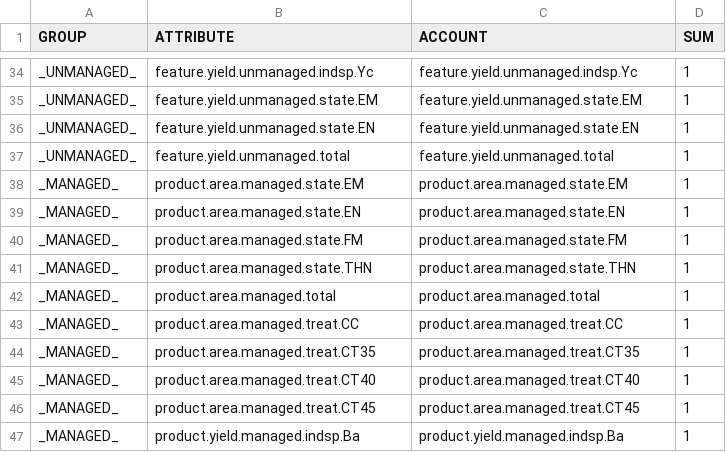
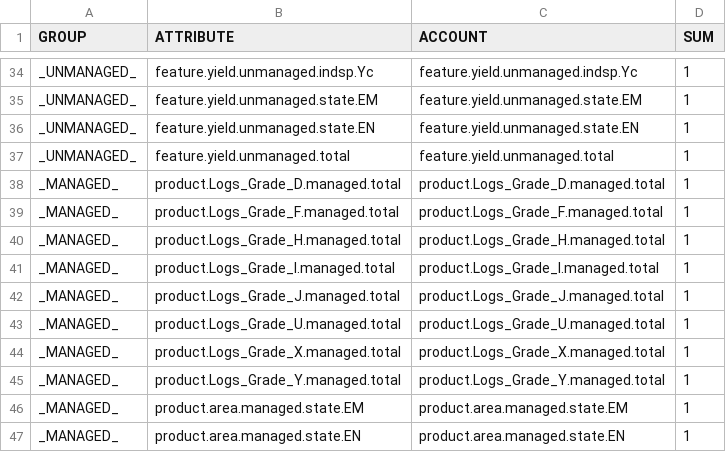
Before and after one commit to UBC-FRESH/femic-mkrf-instance, a CSV file: models/mkrf_patchworks_model/tracks/accounts.csv, drawn as a sheet; only a part is shown, gaps mark what is left out; the shorter side is filled out with more unchanged rows; the diff names each change by its address in the sheet, - before the commit and + after, or states it on an @@ line.

Commit message:
P109: matrix-build outputs with log-grade harvested products
Matrix Builder returncode=0. products.csv carries 80,112 log-grade rows; protoaccounts/accounts each carry the 8 grade accounts. Pointwise validation: 9,803/10,014 track groups partition total yield within 0.98-1.02, ratio max exactly 1.0 (no double counting). All CT35/CT40/CT45 groups exact. 211 CC groups diverge at a single terminal curve point (see follow-up).

```diff
--- a/models/mkrf_patchworks_model/tracks/accounts.csv
+++ b/models/mkrf_patchworks_model/tracks/accounts.csv
+row 38: _MANAGED_ | product.Logs_Grade_D.managed.total | product.Logs_Grade_D.managed.total | 1
+row 39: _MANAGED_ | product.Logs_Grade_F.managed.total | product.Logs_Grade_F.managed.total | 1
+row 40: _MANAGED_ | product.Logs_Grade_H.managed.total | product.Logs_Grade_H.managed.total | 1
+row 41: _MANAGED_ | product.Logs_Grade_I.managed.total | product.Logs_Grade_I.managed.total | 1
+row 42: _MANAGED_ | product.Logs_Grade_J.managed.total | product.Logs_Grade_J.managed.total | 1
+row 43: _MANAGED_ | product.Logs_Grade_U.managed.total | product.Logs_Grade_U.managed.total | 1
+row 44: _MANAGED_ | product.Logs_Grade_X.managed.total | product.Logs_Grade_X.managed.total | 1
+row 45: _MANAGED_ | product.Logs_Grade_Y.managed.total | product.Logs_Grade_Y.managed.total | 1
```
Also changed, not shown: models/mkrf_patchworks_model/tracks/protoaccounts.csv, 3 other files.
